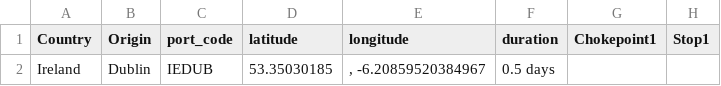
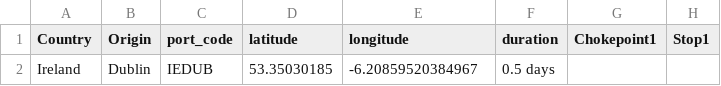
Before and after one commit to towableslow/kgraph, a CSV file: dublin.csv, drawn as a sheet; only a part is shown; the diff names each change by its address in the sheet, - before the commit and + after, or states it on an @@ line.

Commit message:
Cleaned coords

```diff
--- a/dublin.csv
+++ b/dublin.csv
-E2 (longitude): , -6.20859520384967
+E2 (longitude): -6.20859520384967
```
